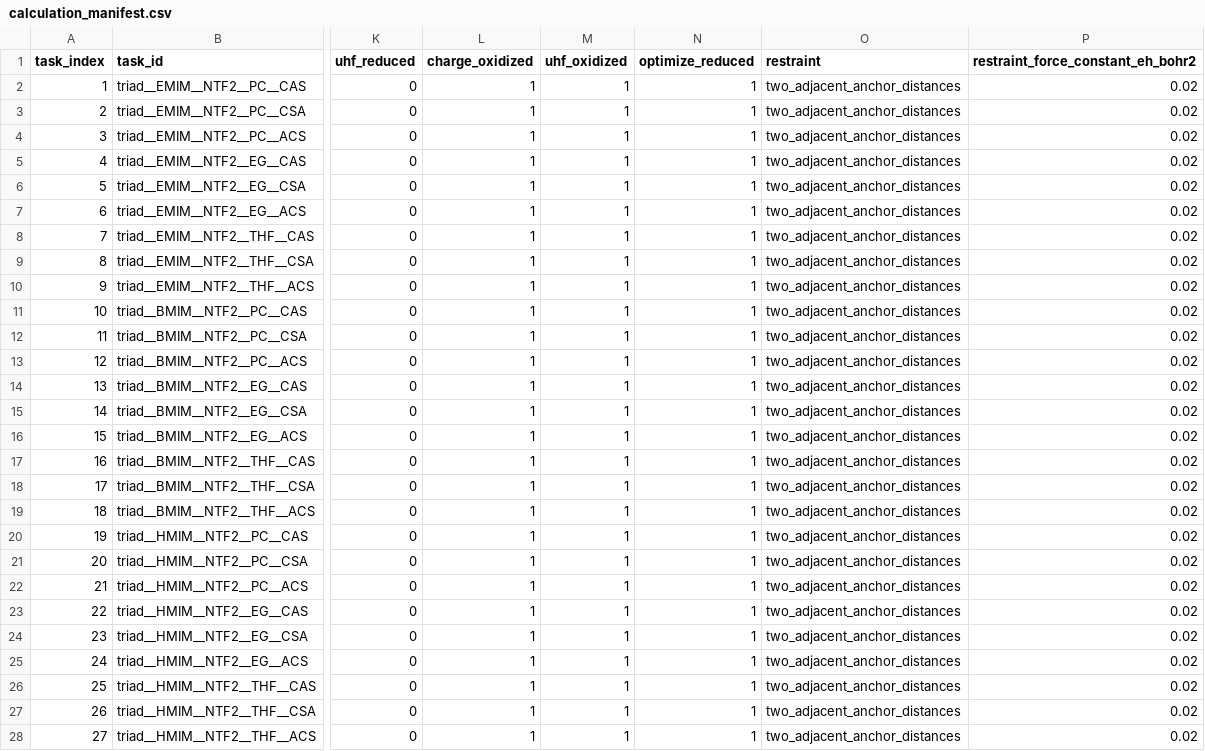
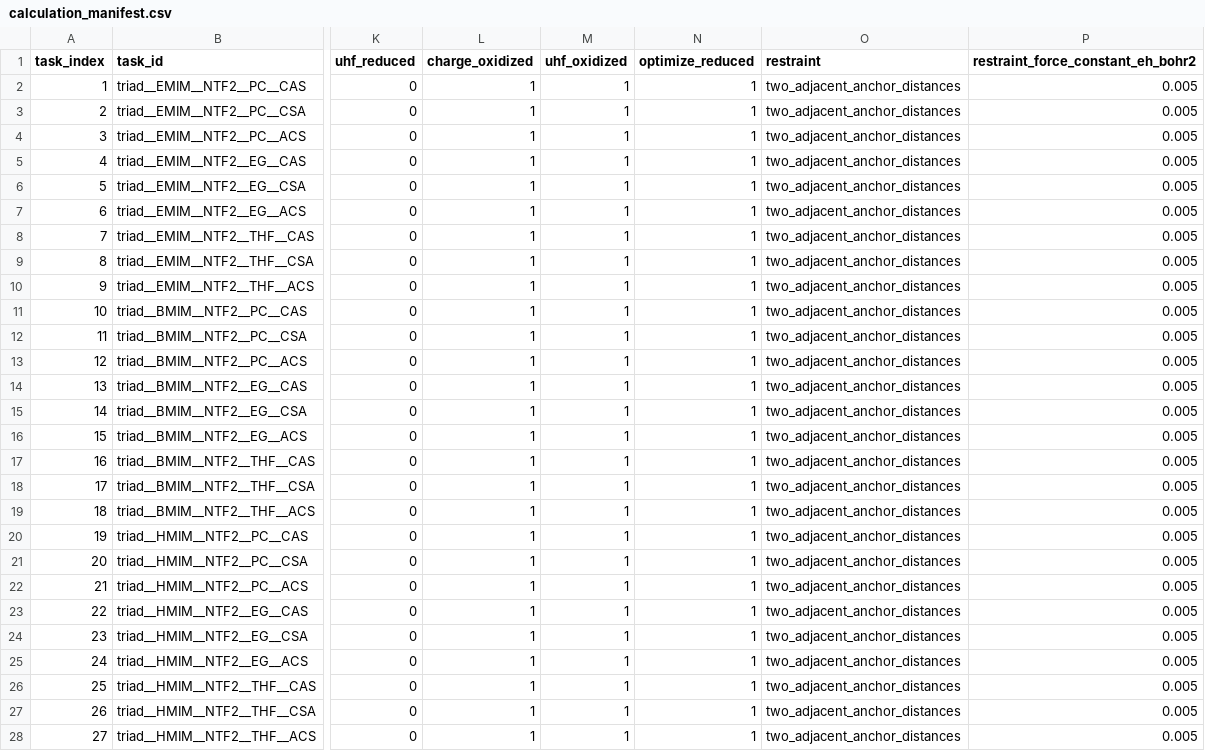
Before and after one commit to Caesiumatic/jhtvs_ft0806, a CSV file: data/chauhan_cation_eox/calculation_manifest.csv, drawn as a sheet; only a part is shown, gaps mark what is left out; the diff covers the shown part only; the diff names each change by its address in the sheet, - before the commit and + after, or states it on an @@ line.

```diff
--- a/data/chauhan_cation_eox/calculation_manifest.csv
+++ b/data/chauhan_cation_eox/calculation_manifest.csv
-P2:P28: 0.02
+P2:P28: 0.005
```
Also changed, not shown: 45 edited cells elsewhere in this file, 4 other files.
